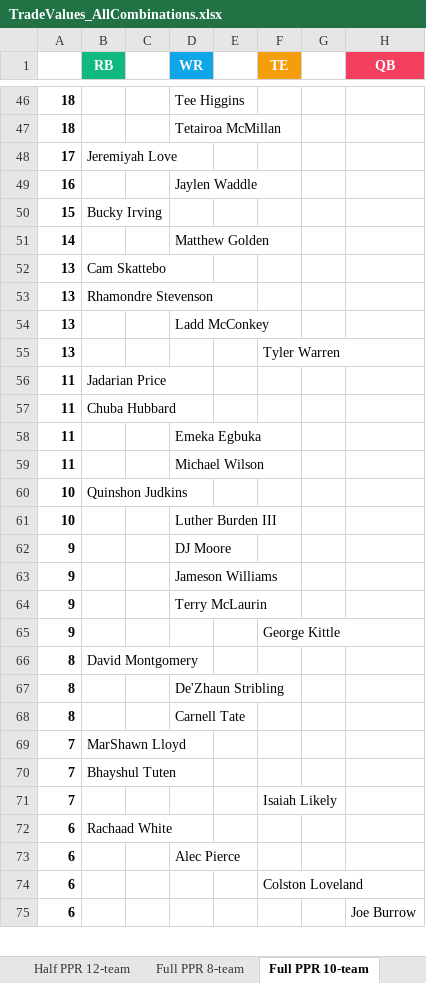
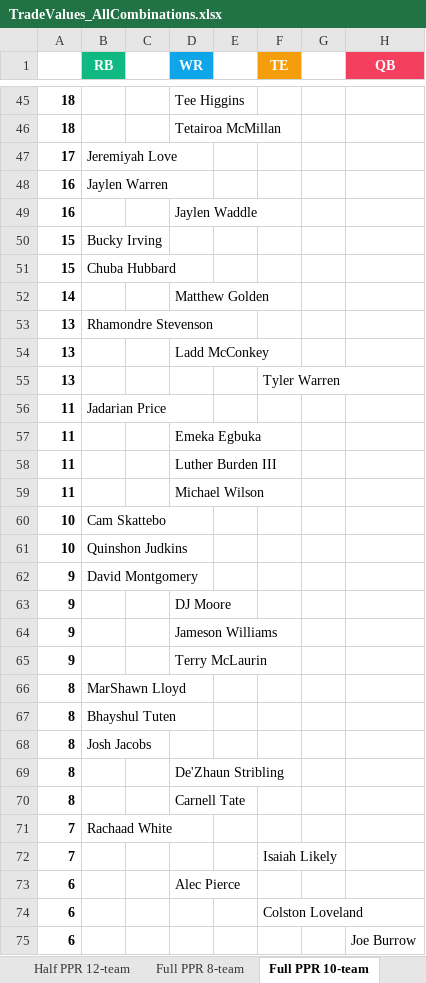
Before and after one commit to seoularpro/OddsVis, an Excel workbook: TradeValueSheets/TradeValues_AllCombinations.xlsx, sheet Full PPR 10-team, drawn as a sheet; only a part is shown, gaps mark what is left out; values as stored, in another font and other column widths than the file's, no borders; removed rows and columns are numbered as before the commit, all else as after; the diff covers the shown part only; the diff names each change by its address in the sheet, - before the commit and + after, or states it on an @@ line.

```diff
--- a/TradeValueSheets/TradeValues_AllCombinations.xlsx (sheet Full PPR 10-team)
+++ b/TradeValueSheets/TradeValues_AllCombinations.xlsx (sheet Full PPR 10-team)
+row 48: 16 | Jaylen Warren
+row 51: 15 | Chuba Hubbard
-row 52: 13 | Cam Skattebo
-row 57: 11 | Chuba Hubbard
+row 58: 11 |  |  | Luther Burden III
+row 60: 10 | Cam Skattebo
-row 61: 10 |  |  | Luther Burden III
+row 62: 9 | David Montgomery
-row 65: 9 |  |  |  |  | George Kittle
-B66 (RB): David Montgomery
+B66 (RB): MarShawn Lloyd
+row 67: 8 | Bhayshul Tuten
+row 68: 8 | Josh Jacobs
-row 69: 7 | MarShawn Lloyd
-B71 (RB): Bhayshul Tuten
+B71 (RB): Rachaad White
-row 72: 6 | Rachaad White
```
Also changed, not shown: 11 added rows, 12 removed rows, 1 moved row and 12 edited cells elsewhere in this sheet, sheet Standard 8-team, sheet Full PPR 8-team, sheet Full PPR 12-team, sheet Standard 10-team, sheet Standard 12-team, sheet Half PPR 8-team, 2 more sheets, TradeValueSheets/TradeValues_FullPPR_10team.xlsx, TradeValueSheets/TradeValues_FullPPR_12team.xlsx, 18 other files.
